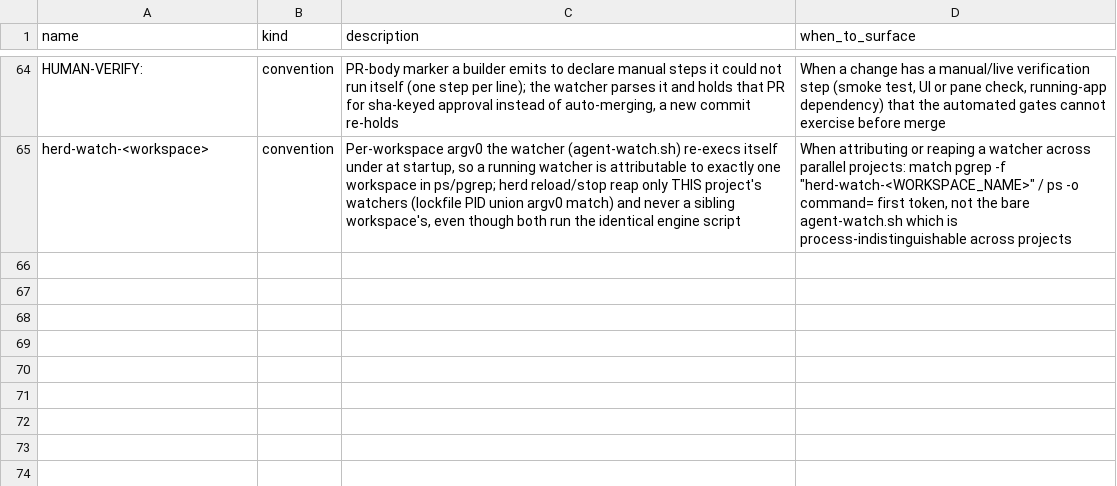
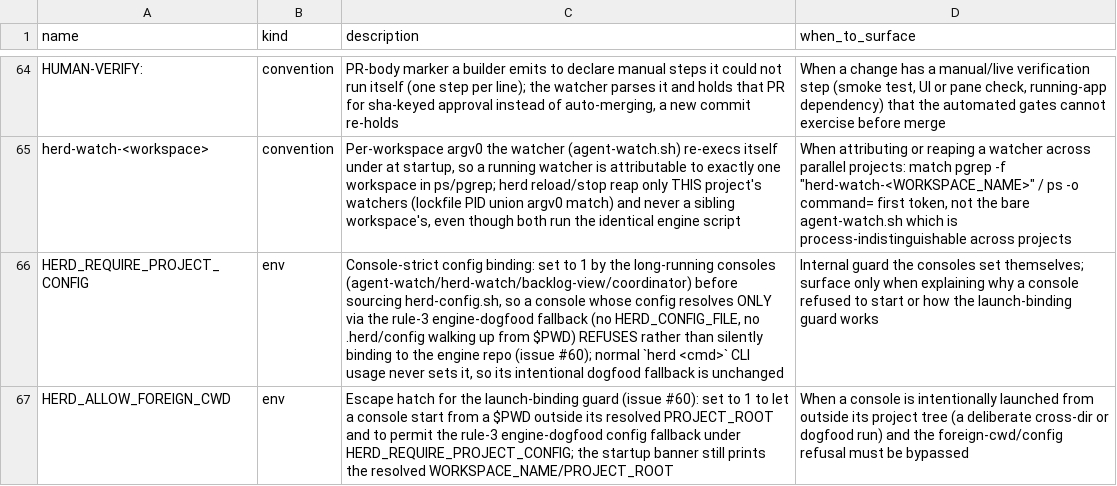
Before and after one commit to briankeegan1/herdkit, a TSV file: templates/capabilities.tsv, drawn as a sheet; only a part is shown, gaps mark what is left out; the diff names each change by its address in the sheet, - before the commit and + after, or states it on an @@ line.

```diff
--- a/templates/capabilities.tsv
+++ b/templates/capabilities.tsv
+row 66: HERD_REQUIRE_PROJECT_CONFIG | env | Console-strict config binding: set to 1 by the long-running consoles (agent-watch/herd-watch/backlog-view/coordinator) before sourcing herd-config.sh, so a console whose config resolves ONLY via the rule-3 engine-dogfood fallback (no HERD_CONFIG_FILE, no .herd/config walking up from $PWD) REFUSES rather than silently binding to the engine repo (issue #60); normal `herd <cmd>` CLI usage never sets it, so its intentional dogfood fallback is unchanged | Internal guard the consoles set themselves; surface only when explaining why a console refused to start or how the launch-binding guard works
+row 67: HERD_ALLOW_FOREIGN_CWD | env | Escape hatch for the launch-binding guard (issue #60): set to 1 to let a console start from a $PWD outside its resolved PROJECT_ROOT and to permit the rule-3 engine-dogfood config fallback under HERD_REQUIRE_PROJECT_CONFIG; the startup banner still prints the resolved WORKSPACE_NAME/PROJECT_ROOT | When a console is intentionally launched from outside its project tree (a deliberate cross-dir or dogfood run) and the foreign-cwd/config refusal must be bypassed
```
Also changed, not shown: 8 other files.
